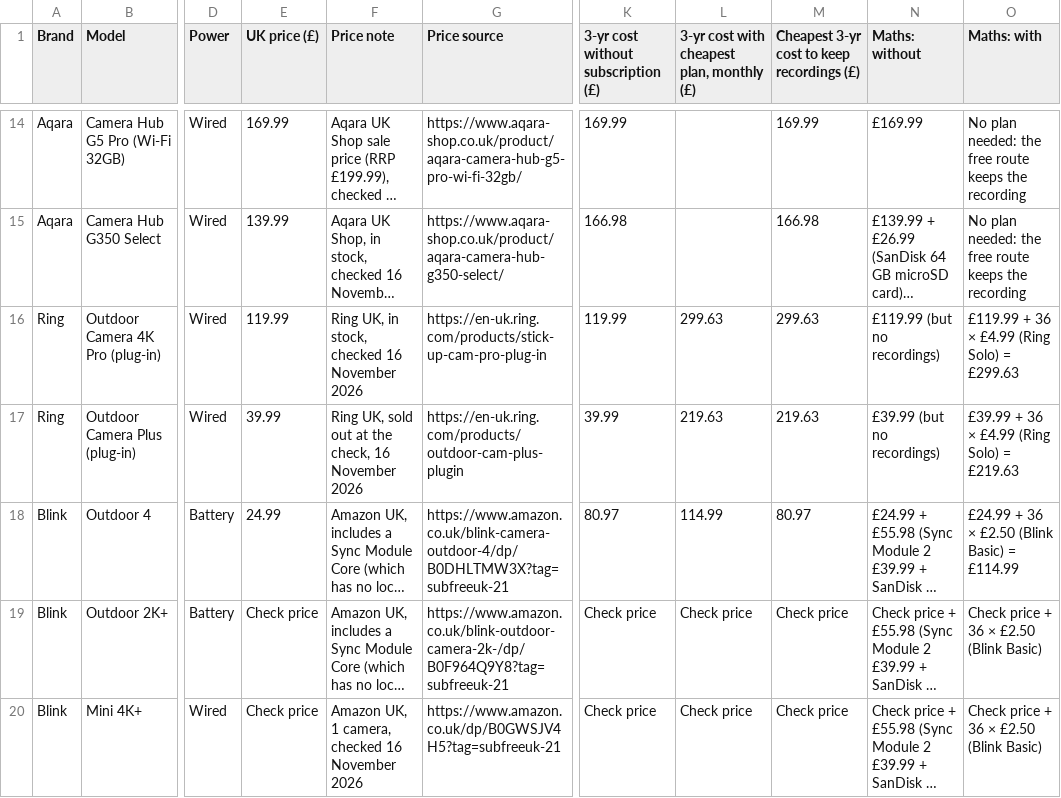
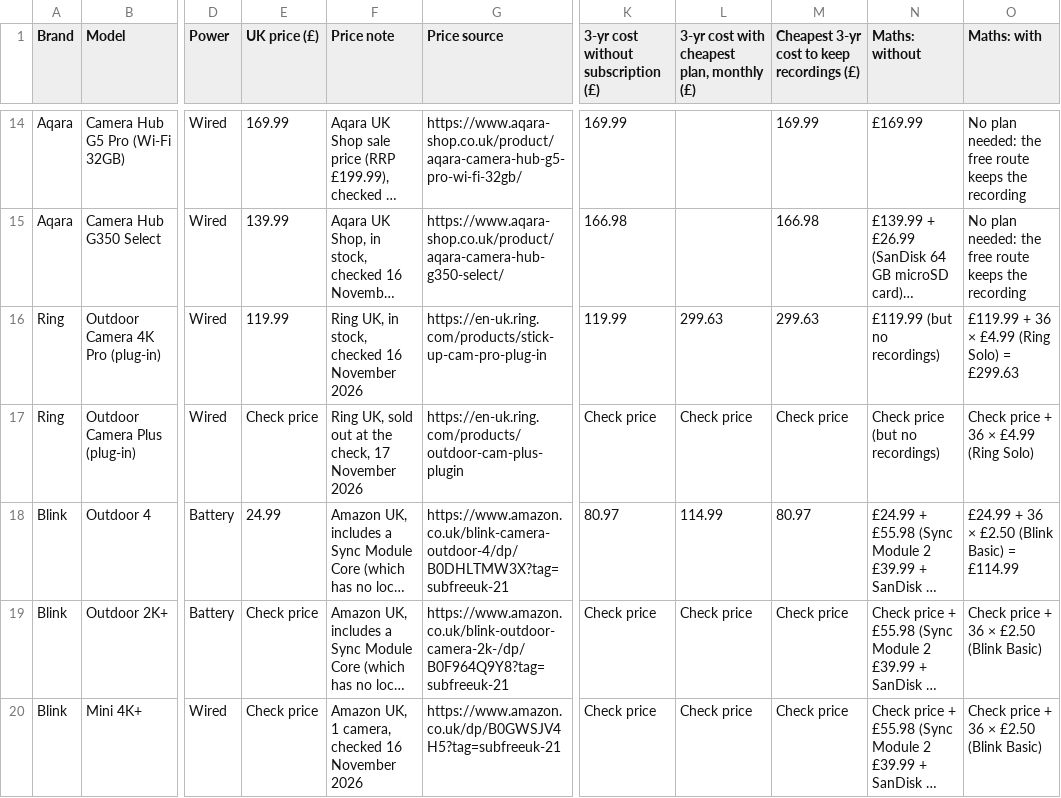
Before and after one commit to lydenyardley/subfree-uk, a CSV file: data/cameras.csv, drawn as a sheet; only a part is shown, gaps mark what is left out; long unchanged cells end in …; the diff names each change by its address in the sheet, - before the commit and + after, or states it on an @@ line.

```diff
--- a/data/cameras.csv
+++ b/data/cameras.csv
-E17 (UK price (£)): 39.99
+E17 (UK price (£)): Check price
-F17 (Price note): …the check, 16 November 2026
+F17 (Price note): …the check, 17 November 2026
-K17: 39.99
+K17: Check price
-L17: 219.63
+L17: Check price
-M17: 219.63
+M17: Check price
-N17 (Maths: without): £39.99 (but no recordings)
+N17 (Maths: without): Check price (but no recordings)
-O17 (Maths: with): £39.99 + 36 × £4.99 (Ring Solo) = £219.63
+O17 (Maths: with): Check price + 36 × £4.99 (Ring Solo)
```
Also changed, not shown: data/doorbells.csv, data/printers.csv, 13 other files.
